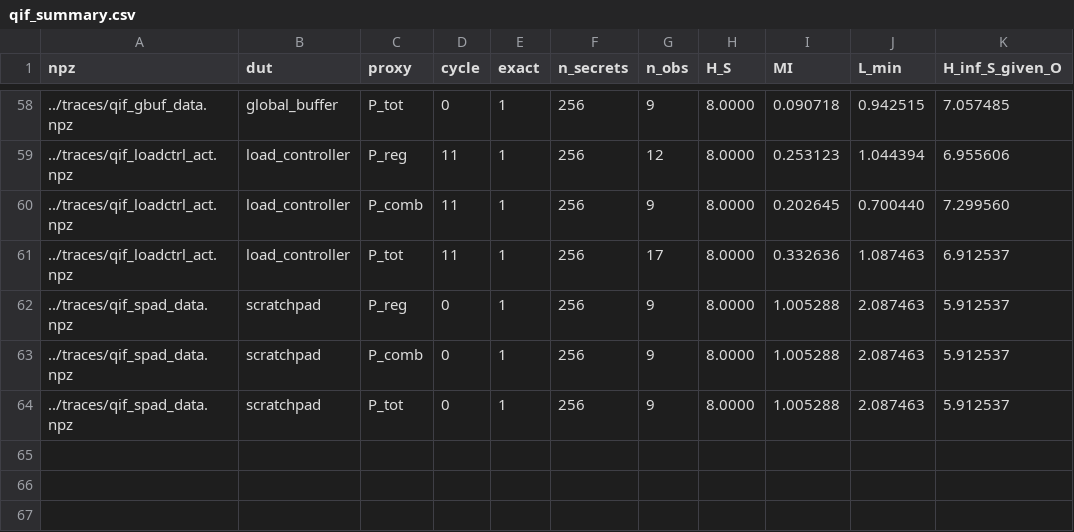
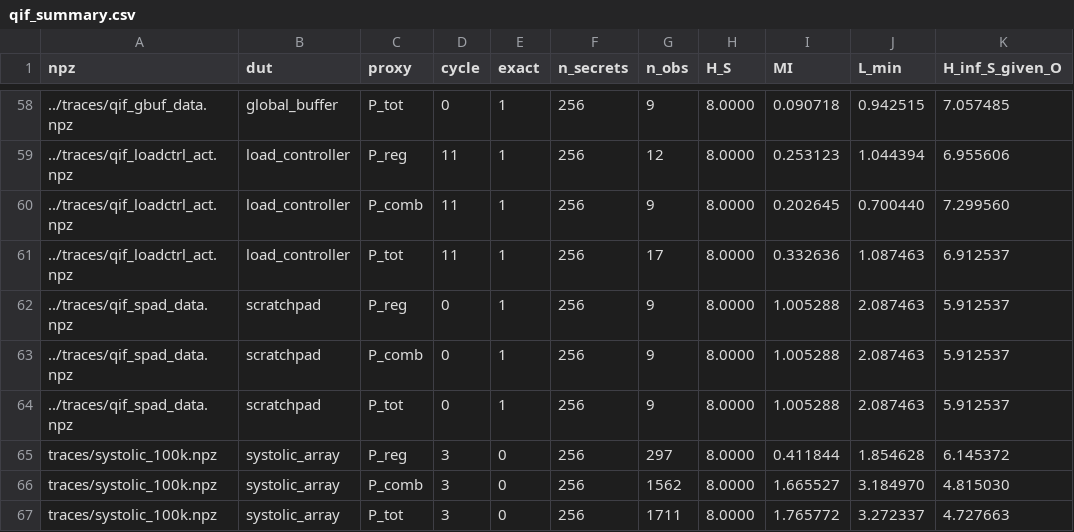
Before and after one commit to RohanCoderiiitb/Secure-AI-Accelerator-Design, a CSV file: security_analyses/unprotected/out/qif_outputs/qif_summary.csv, drawn as a sheet; only a part is shown, gaps mark what is left out.

```diff
--- a/security_analyses/unprotected/out/qif_outputs/qif_summary.csv
+++ b/security_analyses/unprotected/out/qif_outputs/qif_summary.csv
@@ -64 +64,4 @@ npz,dut,proxy,cycle,exact,n_secrets,n_obs,H_S,MI,L_min,H_inf_S_given_O
 ../traces/qif_spad_data.npz,scratchpad,P_tot,0,1,256,9,8.0000,1.005288,2.087463,5.912537
+traces/systolic_100k.npz,systolic_array,P_reg,3,0,256,297,8.0000,0.411844,1.854628,6.145372
+traces/systolic_100k.npz,systolic_array,P_comb,3,0,256,1562,8.0000,1.665527,3.184970,4.815030
+traces/systolic_100k.npz,systolic_array,P_tot,3,0,256,1711,8.0000,1.765772,3.272337,4.727663
```
Also changed, not shown: 4 other files.
